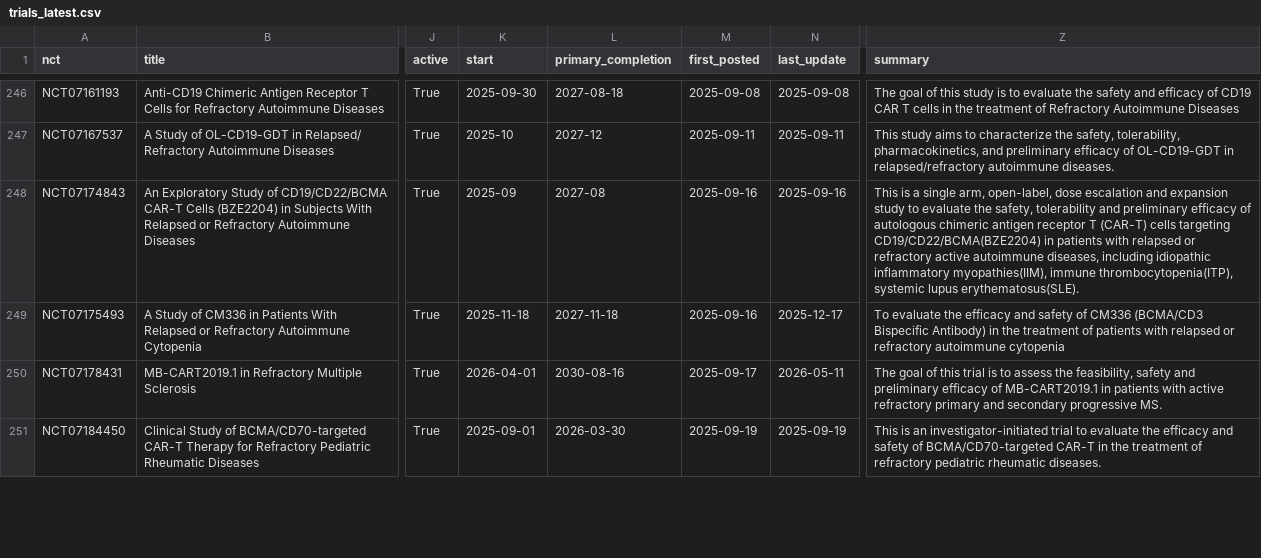
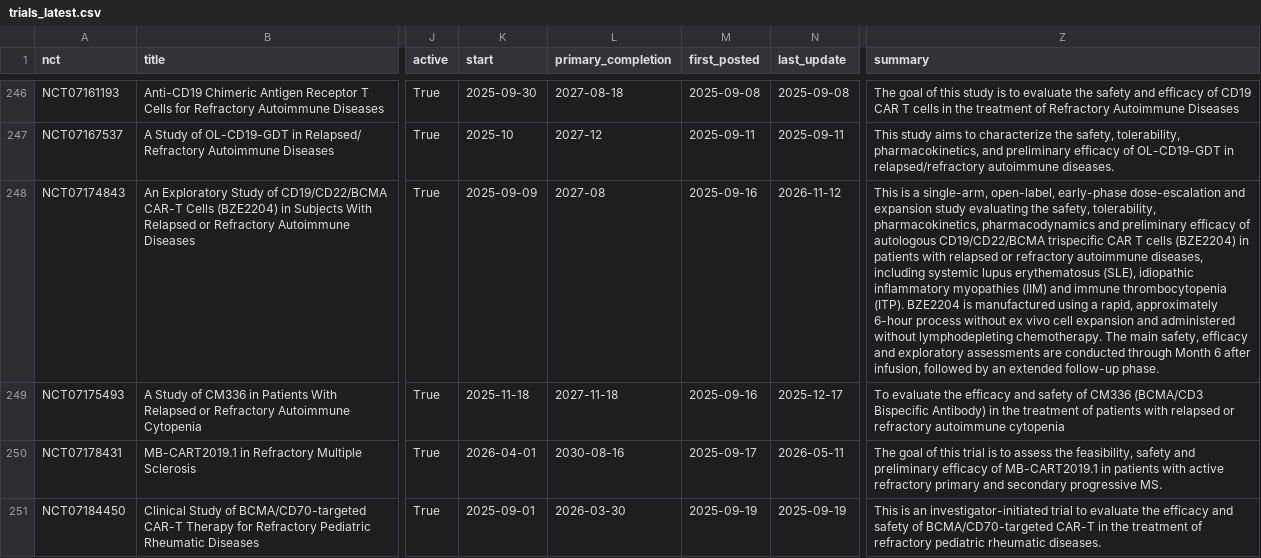
Before and after one commit to rddtrace-lab/neurotrials, a CSV file: data/cart/trials_latest.csv, drawn as a sheet; only a part is shown, gaps mark what is left out; the diff covers the shown part only; the diff names each change by its address in the sheet, - before the commit and + after, or states it on an @@ line.

Commit message:
neurotrials data: 2026-11-12

```diff
--- a/data/cart/trials_latest.csv
+++ b/data/cart/trials_latest.csv
-K248 (start): 2025-09
+K248 (start): 2025-09-09
-N248 (last_update): 2025-09-16
+N248 (last_update): 2026-11-12
-Z248 (summary): …is a single arm, open-label, dose escalation and expansion study to evaluate the safety, tolerability and preliminary efficacy of autologous chimeric antigen receptor T (CAR-T) cells targeting CD19/CD22/BCMA(BZE2204) in patients with relapsed or refractory active autoimmune diseases, including idiopathic inflammatory myopathies(IIM), immune thrombocytopenia(ITP), systemic lupus erythematosus(SLE).
+Z248 (summary): …is a single-arm, open-label, early-phase dose-escalation and expansion study evaluating the safety, tolerability, pharmacokinetics, pharmacodynamics and preliminary efficacy of autologous CD19/CD22/BCMA trispecific CAR T cells (BZE2204) in patients with relapsed or refractory autoimmune diseases, including systemic lupus erythematosus (SLE), idiopathic inflammatory myopathies (IIM) and immune thrombocytopenia (ITP). BZE2204 is manufactured using a rapid, approximately 6-hour process without ex vivo cell expansion and administered without lymphodepleting chemotherapy. The main safety, efficacy and exploratory assessments are conducted through Month 6 after infusion, followed by an extended follow-up phase.
```
Also changed, not shown: 1 added row elsewhere in this file, data/cart/events.csv, data/events.csv, 3 other files.
